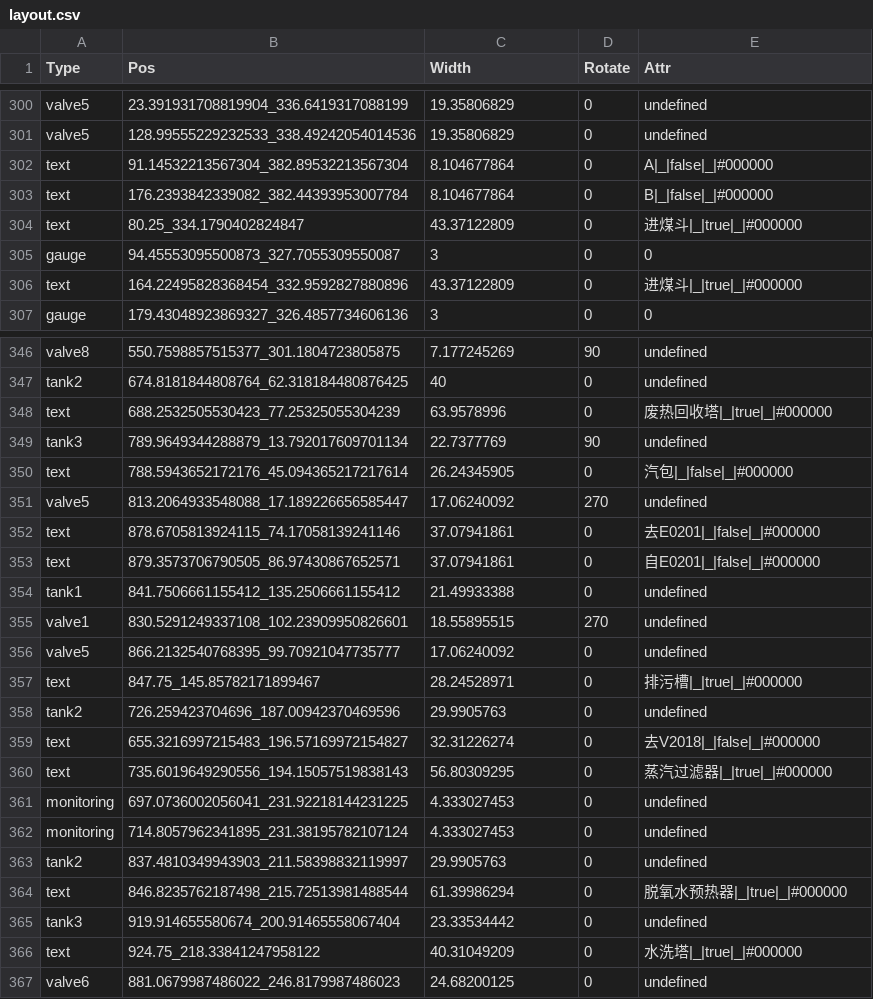
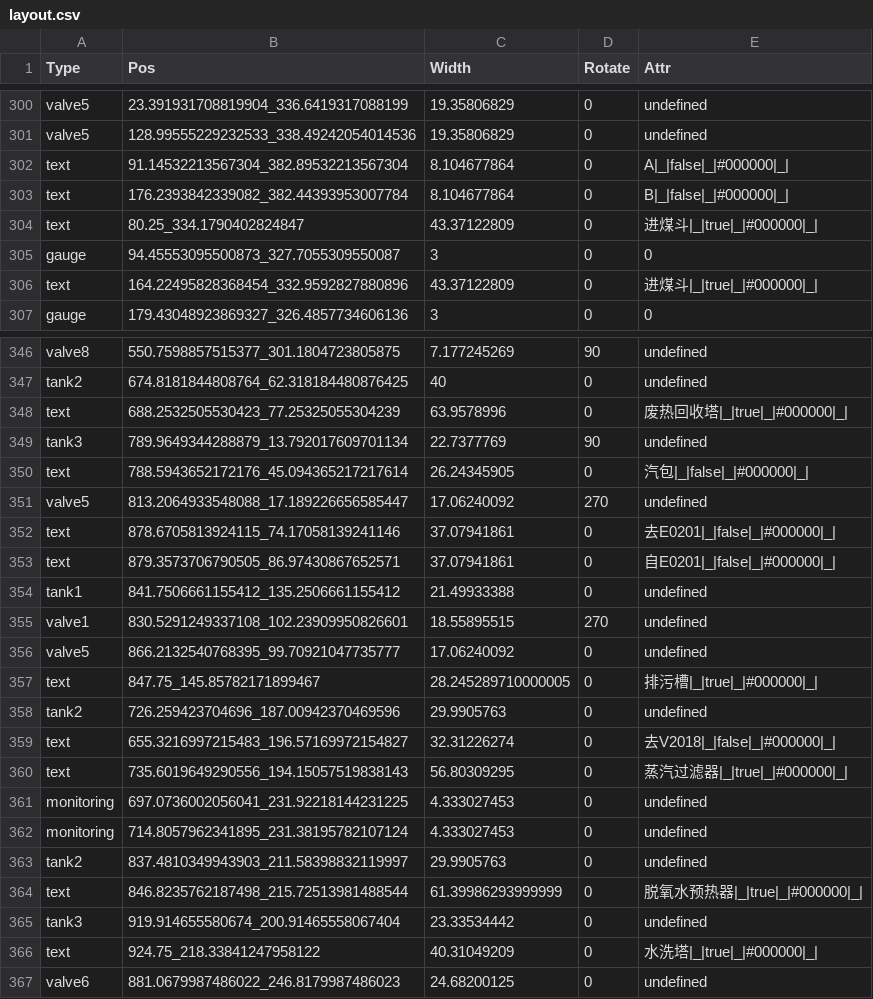
Before and after one commit to Chufanlai/CoalGas, a CSV file: sources/layout.csv, drawn as a sheet; only a part is shown, gaps mark what is left out; the diff covers the shown part only.

Commit message:
data binding added

```diff
--- a/sources/layout.csv
+++ b/sources/layout.csv
@@ -301,7 +301,7 @@ valve5,23.391931708819904_336.6419317088199,19.35806829,0,undefined
 valve5,128.99555229232533_338.49242054014536,19.35806829,0,undefined
-text,91.14532213567304_382.89532213567304,8.104677864,0,A|_|false|_|#000000
-text,176.2393842339082_382.44393953007784,8.104677864,0,B|_|false|_|#000000
-text,80.25_334.1790402824847,43.37122809,0,进煤斗|_|true|_|#000000
+text,91.14532213567304_382.89532213567304,8.104677864,0,A|_|false|_|#000000|_|
+text,176.2393842339082_382.44393953007784,8.104677864,0,B|_|false|_|#000000|_|
+text,80.25_334.1790402824847,43.37122809,0,进煤斗|_|true|_|#000000|_|
 gauge,94.45553095500873_327.7055309550087,3,0,0
-text,164.22495828368454_332.9592827880896,43.37122809,0,进煤斗|_|true|_|#000000
+text,164.22495828368454_332.9592827880896,43.37122809,0,进煤斗|_|true|_|#000000|_|
 gauge,179.43048923869327_326.4857734606136,3,0,0
@@ -347,8 +347,8 @@ valve8,550.7598857515377_301.1804723805875,7.177245269,90,undefined
 tank2,674.8181844808764_62.318184480876425,40,0,undefined
-text,688.2532505530423_77.25325055304239,63.9578996,0,废热回收塔|_|true|_|#000000
+text,688.2532505530423_77.25325055304239,63.9578996,0,废热回收塔|_|true|_|#000000|_|
 tank3,789.9649344288879_13.792017609701134,22.7377769,90,undefined
-text,788.5943652172176_45.094365217217614,26.24345905,0,汽包|_|false|_|#000000
+text,788.5943652172176_45.094365217217614,26.24345905,0,汽包|_|false|_|#000000|_|
 valve5,813.2064933548088_17.189226656585447,17.06240092,270,undefined
-text,878.6705813924115_74.17058139241146,37.07941861,0,去E0201|_|false|_|#000000
-text,879.3573706790505_86.97430867652571,37.07941861,0,自E0201|_|false|_|#000000
+text,878.6705813924115_74.17058139241146,37.07941861,0,去E0201|_|false|_|#000000|_|
+text,879.3573706790505_86.97430867652571,37.07941861,0,自E0201|_|false|_|#000000|_|
 tank1,841.7506661155412_135.2506661155412,21.49933388,0,undefined
@@ -356,6 +356,6 @@ valve1,830.5291249337108_102.23909950826601,18.55895515,270,undefined
 valve5,866.2132540768395_99.70921047735777,17.06240092,0,undefined
-text,847.75_145.85782171899467,28.24528971,0,排污槽|_|true|_|#000000
+text,847.75_145.85782171899467,28.245289710000005,0,排污槽|_|true|_|#000000|_|
 tank2,726.259423704696_187.00942370469596,29.9905763,0,undefined
-text,655.3216997215483_196.57169972154827,32.31226274,0,去V2018|_|false|_|#000000
-text,735.6019649290556_194.15057519838143,56.80309295,0,蒸汽过滤器|_|true|_|#000000
+text,655.3216997215483_196.57169972154827,32.31226274,0,去V2018|_|false|_|#000000|_|
+text,735.6019649290556_194.15057519838143,56.80309295,0,蒸汽过滤器|_|true|_|#000000|_|
 monitoring,697.0736002056041_231.92218144231225,4.333027453,0,undefined
@@ -363,5 +363,5 @@ monitoring,714.8057962341895_231.38195782107124,4.333027453,0,undefined
 tank2,837.4810349943903_211.58398832119997,29.9905763,0,undefined
-text,846.8235762187498_215.72513981488544,61.39986294,0,脱氧水预热器|_|true|_|#000000
+text,846.8235762187498_215.72513981488544,61.39986293999999,0,脱氧水预热器|_|true|_|#000000|_|
 tank3,919.914655580674_200.91465558067404,23.33534442,0,undefined
-text,924.75_218.33841247958122,40.31049209,0,水洗塔|_|true|_|#000000
+text,924.75_218.33841247958122,40.31049209,0,水洗塔|_|true|_|#000000|_|
 valve6,881.0679987486022_246.8179987486023,24.68200125,0,undefined
```
Also changed, not shown: 36 edited cells elsewhere in this file, 4 other files.
